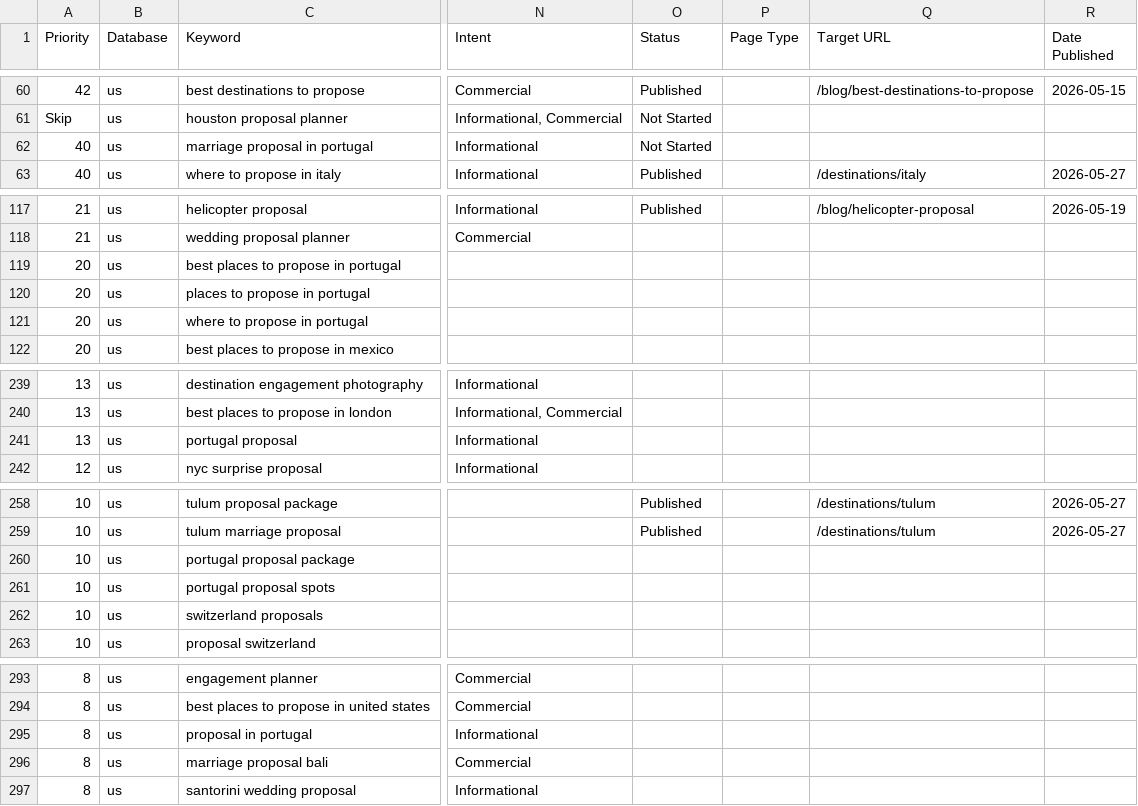
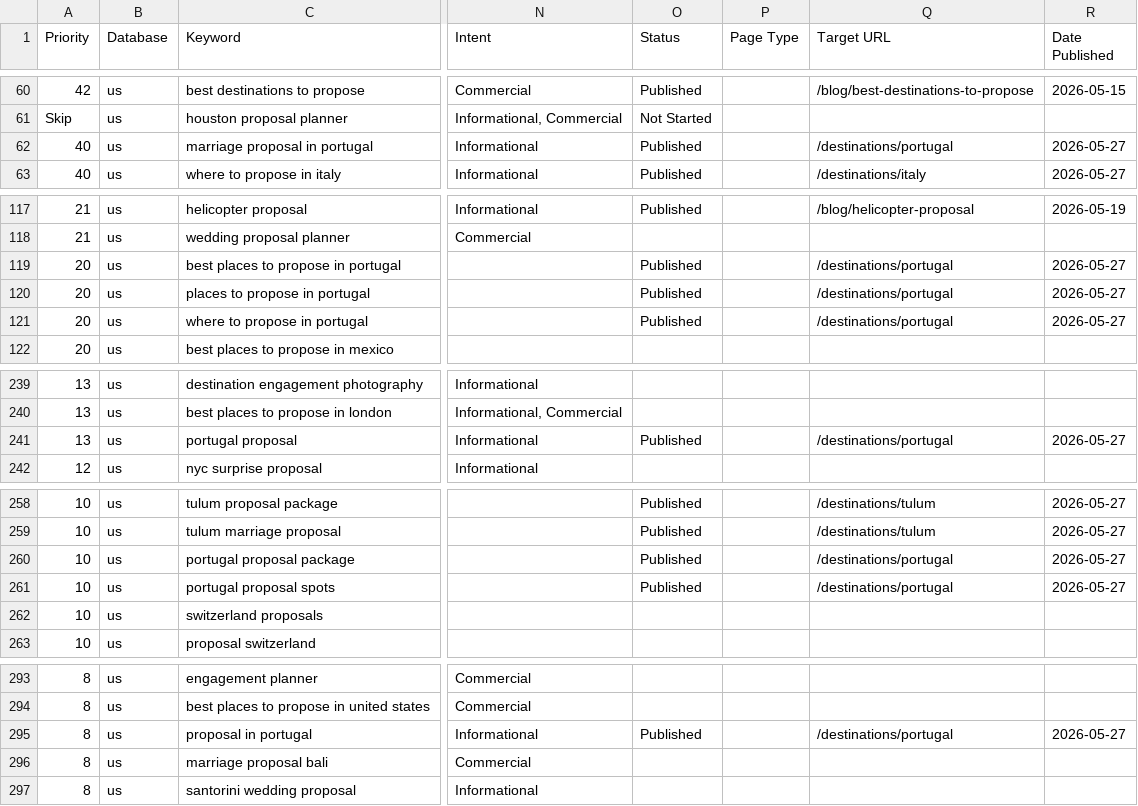
Before and after one commit to nbucchio/Proposal-spots, a CSV file: seo/keywords.csv, drawn as a sheet; only a part is shown, gaps mark what is left out; the diff names each change by its address in the sheet, - before the commit and + after, or states it on an @@ line.

```diff
--- a/seo/keywords.csv
+++ b/seo/keywords.csv
-O62 (Status): Not Started
+O62 (Status): Published
-Q62 (Target URL): (empty)
+Q62 (Target URL): /destinations/portugal
-R62 (Date Published): (empty)
+R62 (Date Published): 2026-05-27
-O119:O121 (Status): (empty)
+O119:O121 (Status): Published
-Q119:Q121 (Target URL): (empty)
+Q119:Q121 (Target URL): /destinations/portugal
-R119:R121 (Date Published): (empty)
+R119:R121 (Date Published): 2026-05-27
-O241 (Status): (empty)
+O241 (Status): Published
-Q241 (Target URL): (empty)
+Q241 (Target URL): /destinations/portugal
-R241 (Date Published): (empty)
+R241 (Date Published): 2026-05-27
-O260:O261 (Status): (empty)
+O260:O261 (Status): Published
-Q260:Q261 (Target URL): (empty)
+Q260:Q261 (Target URL): /destinations/portugal
-R260:R261 (Date Published): (empty)
+R260:R261 (Date Published): 2026-05-27
-O295 (Status): (empty)
+O295 (Status): Published
-Q295 (Target URL): (empty)
+Q295 (Target URL): /destinations/portugal
-R295 (Date Published): (empty)
+R295 (Date Published): 2026-05-27
```
Also changed, not shown: 2 other files.
